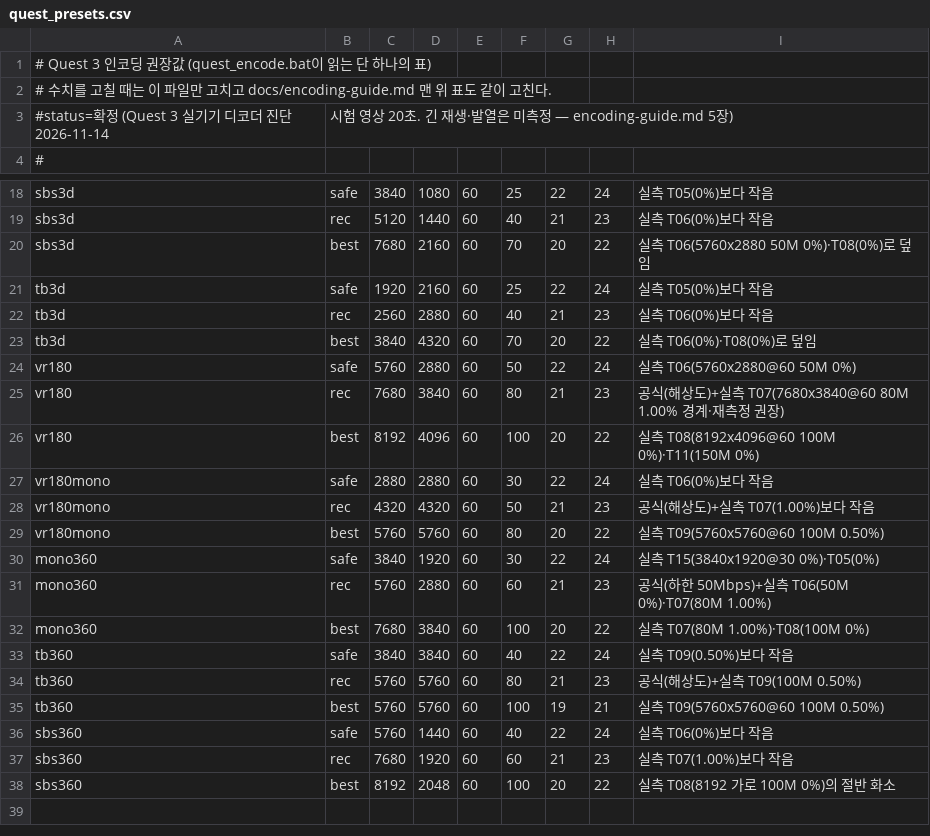
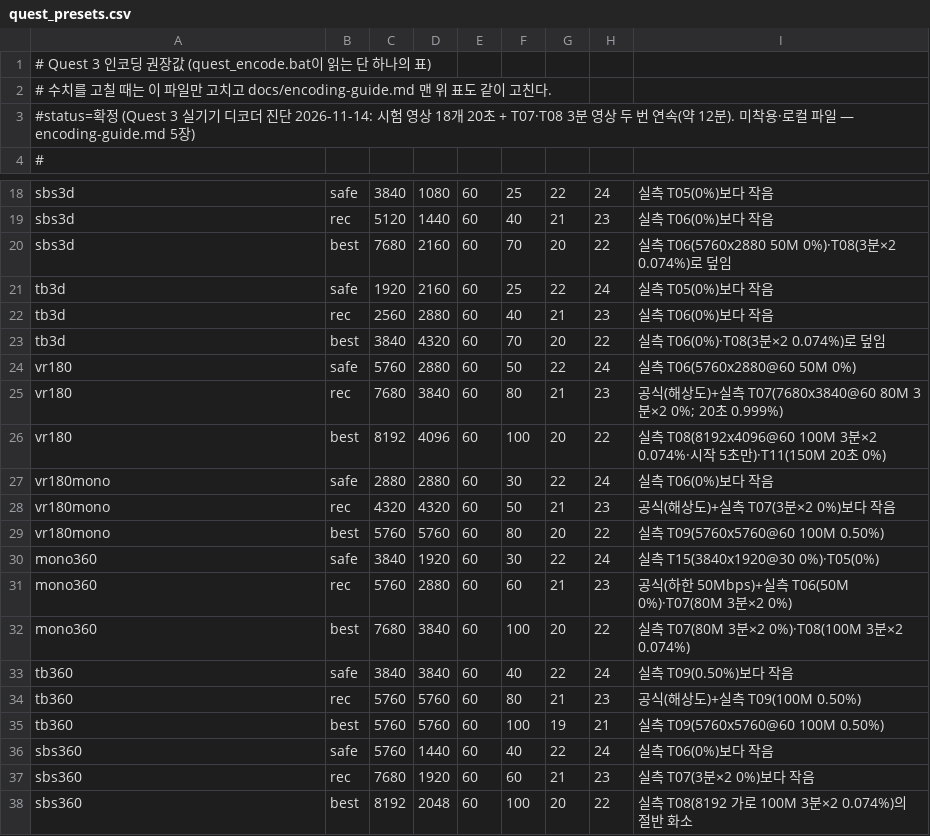
Before and after one commit to shimansKim/sharp-gaussian-splatting-vr-toolkit, a CSV file: quest-native/tools/encode/quest_presets.csv, drawn as a sheet; only a part is shown, gaps mark what is left out.

```diff
--- a/quest-native/tools/encode/quest_presets.csv
+++ b/quest-native/tools/encode/quest_presets.csv
@@ -2,3 +2,3 @@
 # 수치를 고칠 때는 이 파일만 고치고 docs/encoding-guide.md 맨 위 표도 같이 고친다.
-#status=확정 (Quest 3 실기기 디코더 진단 2026-11-14, 시험 영상 20초. 긴 재생·발열은 미측정 — encoding-guide.md 5장)
+#status=확정 (Quest 3 실기기 디코더 진단 2026-11-14: 시험 영상 18개 20초 + T07·T08 3분 영상 두 번 연속(약 12분). 미착용·로컬 파일 — encoding-guide.md 5장)
 #
@@ -19,15 +19,15 @@ sbs3d,safe,3840,1080,60,25,22,24,실측 T05(0%)보다 작음
 sbs3d,rec,5120,1440,60,40,21,23,실측 T06(0%)보다 작음
-sbs3d,best,7680,2160,60,70,20,22,실측 T06(5760x2880 50M 0%)·T08(0%)로 덮임
+sbs3d,best,7680,2160,60,70,20,22,실측 T06(5760x2880 50M 0%)·T08(3분×2 0.074%)로 덮임
 tb3d,safe,1920,2160,60,25,22,24,실측 T05(0%)보다 작음
 tb3d,rec,2560,2880,60,40,21,23,실측 T06(0%)보다 작음
-tb3d,best,3840,4320,60,70,20,22,실측 T06(0%)·T08(0%)로 덮임
+tb3d,best,3840,4320,60,70,20,22,실측 T06(0%)·T08(3분×2 0.074%)로 덮임
 vr180,safe,5760,2880,60,50,22,24,실측 T06(5760x2880@60 50M 0%)
-vr180,rec,7680,3840,60,80,21,23,공식(해상도)+실측 T07(7680x3840@60 80M 1.00% 경계·재측정 권장)
-vr180,best,8192,4096,60,100,20,22,실측 T08(8192x4096@60 100M 0%)·T11(150M 0%)
+vr180,rec,7680,3840,60,80,21,23,공식(해상도)+실측 T07(7680x3840@60 80M 3분×2 0%; 20초 0.999%)
+vr180,best,8192,4096,60,100,20,22,실측 T08(8192x4096@60 100M 3분×2 0.074%·시작 5초만)·T11(150M 20초 0%)
 vr180mono,safe,2880,2880,60,30,22,24,실측 T06(0%)보다 작음
-vr180mono,rec,4320,4320,60,50,21,23,공식(해상도)+실측 T07(1.00%)보다 작음
+vr180mono,rec,4320,4320,60,50,21,23,공식(해상도)+실측 T07(3분×2 0%)보다 작음
 vr180mono,best,5760,5760,60,80,20,22,실측 T09(5760x5760@60 100M 0.50%)
 mono360,safe,3840,1920,60,30,22,24,실측 T15(3840x1920@30 0%)·T05(0%)
-mono360,rec,5760,2880,60,60,21,23,공식(하한 50Mbps)+실측 T06(50M 0%)·T07(80M 1.00%)
-mono360,best,7680,3840,60,100,20,22,실측 T07(80M 1.00%)·T08(100M 0%)
+mono360,rec,5760,2880,60,60,21,23,공식(하한 50Mbps)+실측 T06(50M 0%)·T07(80M 3분×2 0%)
+mono360,best,7680,3840,60,100,20,22,실측 T07(80M 3분×2 0%)·T08(100M 3분×2 0.074%)
 tb360,safe,3840,3840,60,40,22,24,실측 T09(0.50%)보다 작음
@@ -36,3 +36,3 @@ tb360,best,5760,5760,60,100,19,21,실측 T09(5760x5760@60 100M 0.50%)
 sbs360,safe,5760,1440,60,40,22,24,실측 T06(0%)보다 작음
-sbs360,rec,7680,1920,60,60,21,23,실측 T07(1.00%)보다 작음
-sbs360,best,8192,2048,60,100,20,22,실측 T08(8192 가로 100M 0%)의 절반 화소
+sbs360,rec,7680,1920,60,60,21,23,실측 T07(3분×2 0%)보다 작음
+sbs360,best,8192,2048,60,100,20,22,실측 T08(8192 가로 100M 3분×2 0.074%)의 절반 화소
```
Also changed, not shown: 3 other files.
